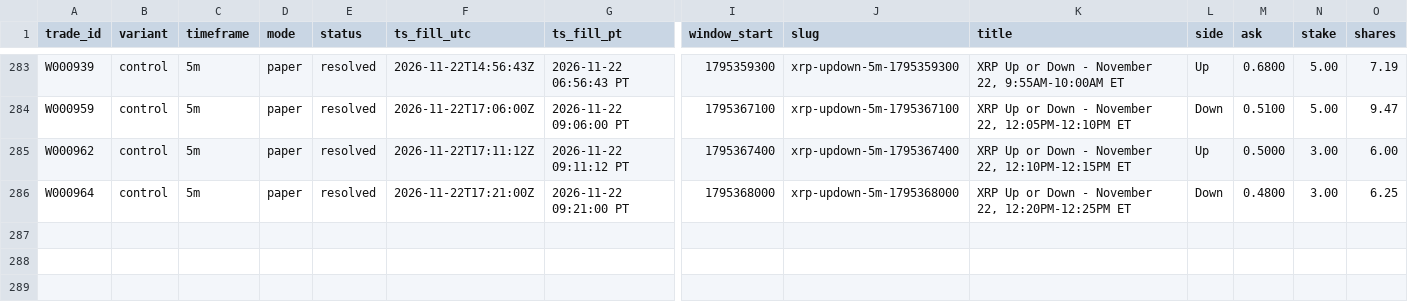
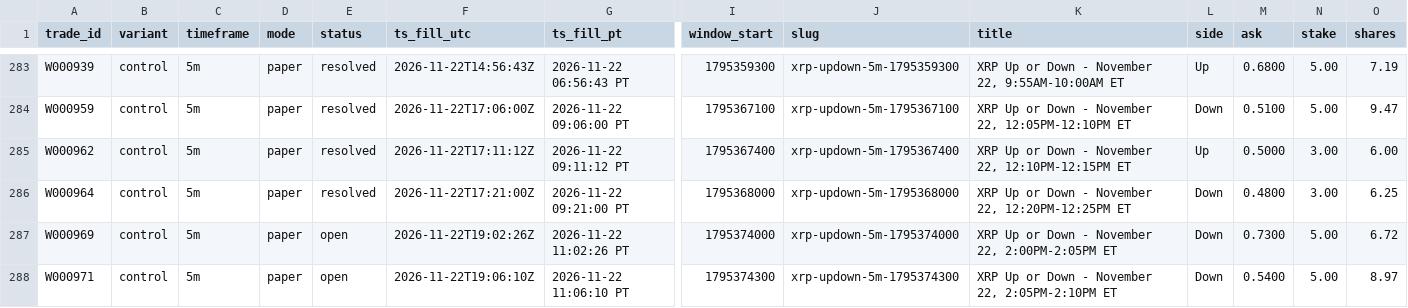
Before and after one commit to michaeldeuchar-dotcom/xrp-paper-bot, a CSV file: data/week1/trades_control.csv, drawn as a sheet; only a part is shown, gaps mark what is left out; rows hold the shown columns only; the diff names each change by its address in the sheet, - before the commit and + after, or states it on an @@ line.

```diff
--- a/data/week1/trades_control.csv
+++ b/data/week1/trades_control.csv
+row 287: W000969 | control | 5m | paper | open | 2026-11-22T19:02:26Z | 2026-11-22 11:02:26 PT | 1795374000 | xrp-updown-5m-1795374000 | XRP Up or Down - November 22, 2:00PM-2:05PM ET | Down | 0.7300 | 5.00 | 6.72
+row 288: W000971 | control | 5m | paper | open | 2026-11-22T19:06:10Z | 2026-11-22 11:06:10 PT | 1795374300 | xrp-updown-5m-1795374300 | XRP Up or Down - November 22, 2:05PM-2:10PM ET | Down | 0.5400 | 5.00 | 8.97
```
Also changed, not shown: data/week1/decisions_tail.csv, data/week1/trades_ride_favorite_80.csv, 4 other files.
